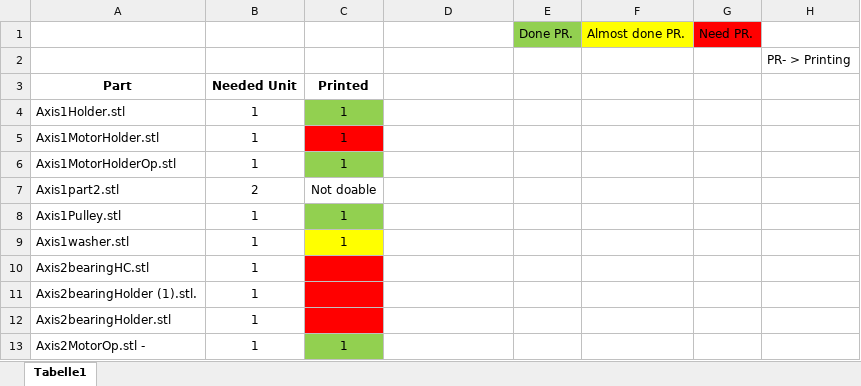
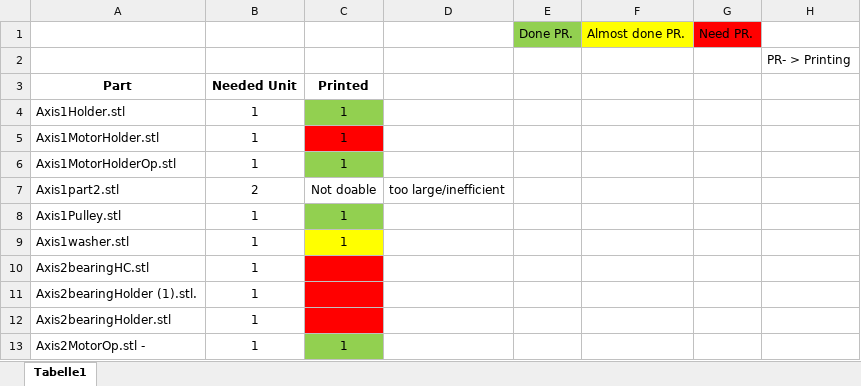
Before and after one commit to R3TR0125/Diplomarbeit, an Excel workbook: 3d-druck_Planliste.xlsx, sheet Tabelle1, drawn as a sheet; only a part is shown; values as stored, in another font and other column widths than the file's, no borders; the diff names each change by its address in the sheet, - before the commit and + after, or states it on an @@ line.

Commit message:
print list - update - missing description

```diff
--- a/3d-druck_Planliste.xlsx (sheet Tabelle1)
+++ b/3d-druck_Planliste.xlsx (sheet Tabelle1)
-D7: (empty)
+D7: too large/inefficient
```
